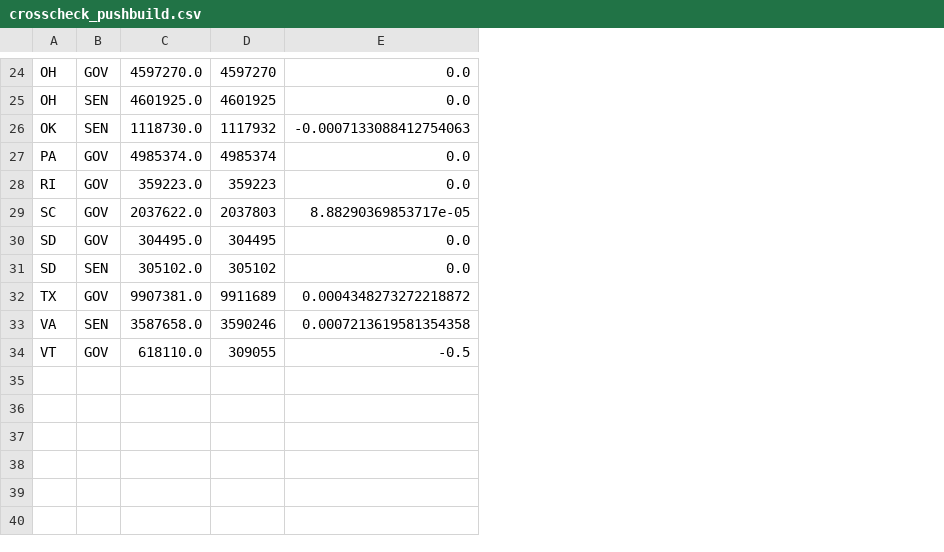
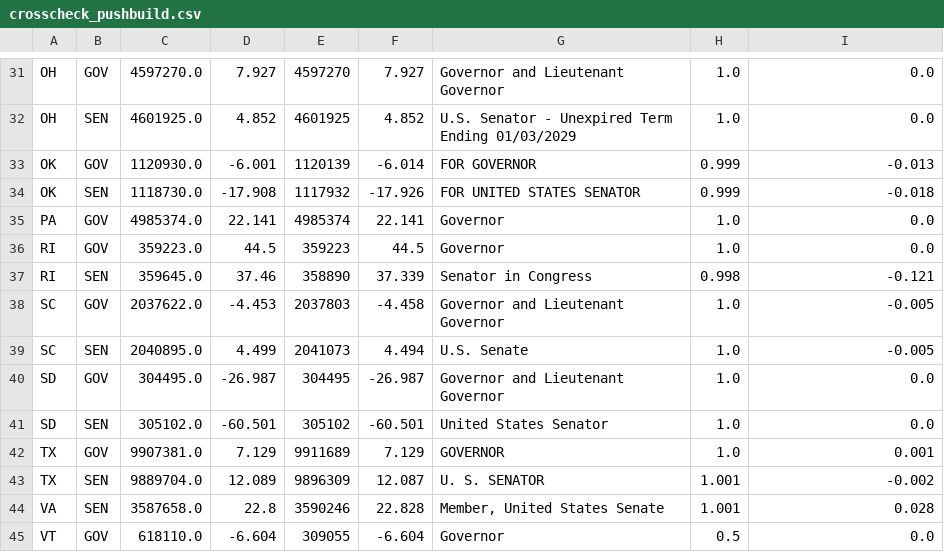
Before and after one commit to bhrettboggs/midterms-2026-viz, a CSV file: data/clean/crosscheck_pushbuild.csv, drawn as a sheet; only a part is shown, gaps mark what is left out; addresses are those after the commit; the diff covers the shown part only; the diff names each change by its address in the sheet, - before the commit and + after, or states it on an @@ line.

```diff
--- a/data/clean/crosscheck_pushbuild.csv
+++ b/data/clean/crosscheck_pushbuild.csv
+column D, rows 31-32: 7.927 | 4.852; rows 34-36: -17.908 | 22.141 | 44.5; row 38: -4.453; rows 40-42: -26.987 | -60.501 | 7.129; rows 44-45: 22.8 | -6.604
+column F, rows 31-32: 7.927 | 4.852; rows 34-36: -17.926 | 22.141 | 44.5; row 38: -4.458; rows 40-42: -26.987 | -60.501 | 7.129; rows 44-45: 22.828 | -6.604
+column G, rows 31-32: Governor and Lieutenant Governor | U.S. Senator - Unexpired Term Ending 01/03/2029; rows 34-36: FOR UNITED STATES SENATOR | Governor | Governor; row 38: Governor and Lieutenant Governor; rows 40-42: Governor and Lieutenant Governor | United States Senator | GOVERNOR; rows 44-45: Member, United States Senate | Governor
+column H, rows 31-32: 1.0 | 1.0; rows 34-36: 0.999 | 1.0 | 1.0; row 38: 1.0; rows 40-42: all 1.0; rows 44-45: 1.001 | 0.5
+row 33: OK | GOV | 1120930.0 | -6.001 | 1120139 | -6.014 | FOR GOVERNOR | 0.999 | -0.013
-I34: -0.0007133088412754063
+I34: -0.018
+row 37: RI | SEN | 359645.0 | 37.46 | 358890 | 37.339 | Senator in Congress | 0.998 | -0.121
-I38: 8.88290369853717e-05
+I38: -0.005
+row 39: SC | SEN | 2040895.0 | 4.499 | 2041073 | 4.494 | U.S. Senate | 1.0 | -0.005
-I42: 0.0004348273272218872
+I42: 0.001
+row 43: TX | SEN | 9889704.0 | 12.089 | 9896309 | 12.087 | U. S. SENATOR | 1.001 | -0.002
-I44: 0.0007213619581354358
+I44: 0.028
-I45: -0.5
+I45: 0.0
```
Also changed, not shown: 8 added rows, 1 removed row and 9 edited cells elsewhere in this file, data/clean/county_map_2026.csv, data/clean/county_results_2026.csv, 20 other files.
